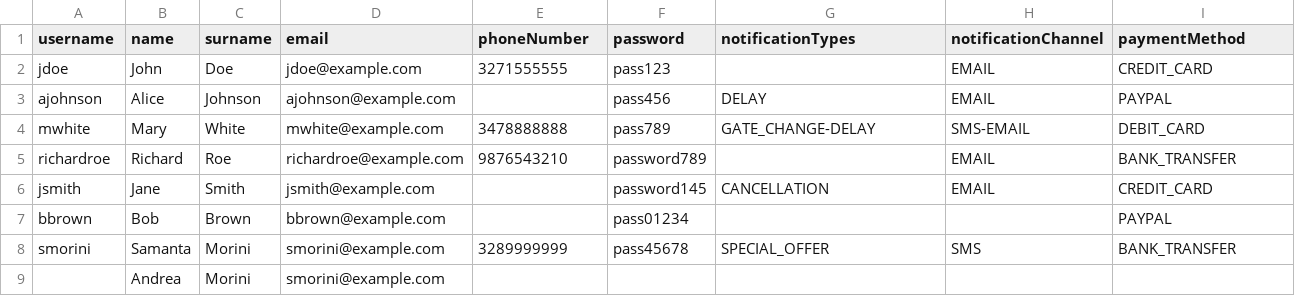
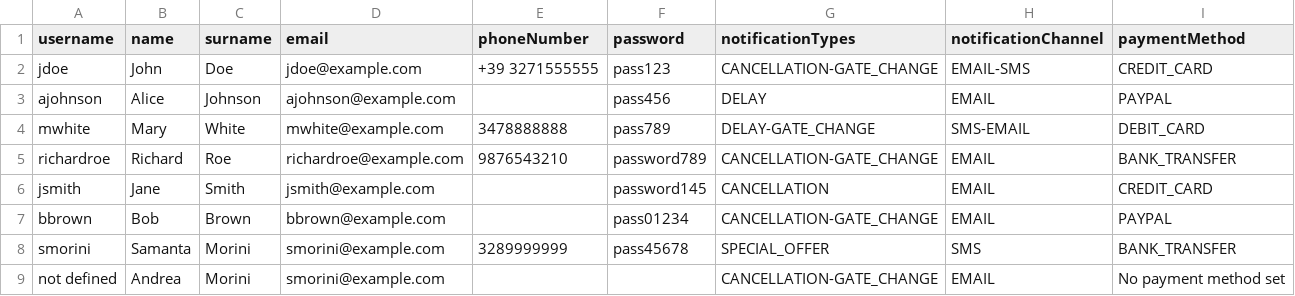
Before and after one commit to mariali326/SWE_progetto, a CSV file: csv/passengers.csv, drawn as a sheet; removed rows and columns are numbered as before the commit, all else as after; the diff names each change by its address in the sheet, - before the commit and + after, or states it on an @@ line.

```diff
--- a/csv/passengers.csv
+++ b/csv/passengers.csv
-E2 (phoneNumber): 3271555555
+E2 (phoneNumber): +39 3271555555
-G2 (notificationTypes): (empty)
+G2 (notificationTypes): CANCELLATION-GATE_CHANGE
-H2 (notificationChannel): EMAIL
+H2 (notificationChannel): EMAIL-SMS
-G4 (notificationTypes): GATE_CHANGE-DELAY
+G4 (notificationTypes): DELAY-GATE_CHANGE
-G5 (notificationTypes): (empty)
+G5 (notificationTypes): CANCELLATION-GATE_CHANGE
-G7 (notificationTypes): (empty)
+G7 (notificationTypes): CANCELLATION-GATE_CHANGE
-H7 (notificationChannel): (empty)
+H7 (notificationChannel): EMAIL
-row 9:  | Andrea | Morini | smorini@example.com
+row 9: not defined | Andrea | Morini | smorini@example.com |  |  | CANCELLATION-GATE_CHANGE | EMAIL | No payment method set
```
Also changed, not shown: csv/airports.csv, csv/bookings.csv, 39 other files.
